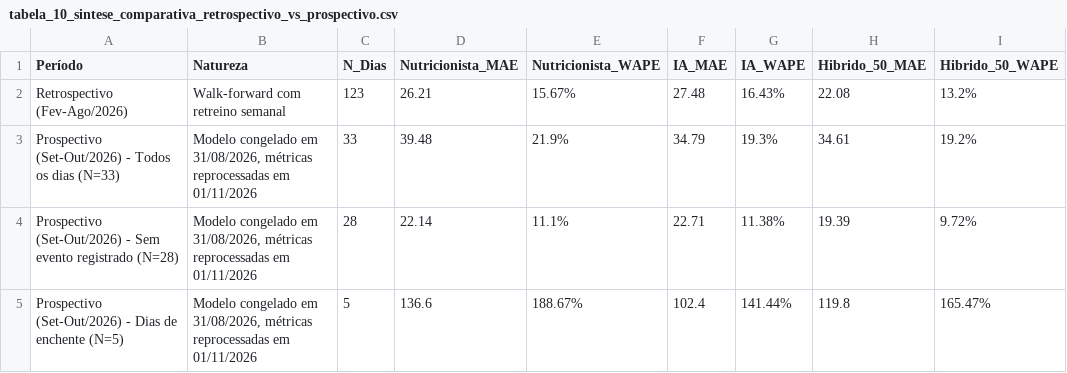
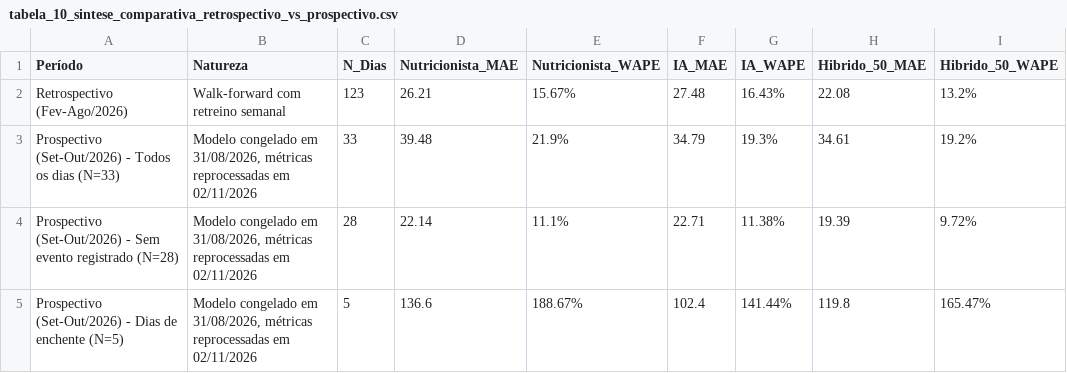
Before and after one commit to micheldigui/Artefato_Mestrado, a CSV file: resultados/tabelas_dissertacao/tabela_10_sintese_comparativa_retrospectivo_vs_prospectivo.csv, drawn as a sheet; only a part is shown; the diff names each change by its address in the sheet, - before the commit and + after, or states it on an @@ line.

Commit message:
fix(app): alinha textos das telas aos resultados conferidos

```diff
--- a/resultados/tabelas_dissertacao/tabela_10_sintese_comparativa_retrospectivo_vs_prospectivo.csv
+++ b/resultados/tabelas_dissertacao/tabela_10_sintese_comparativa_retrospectivo_vs_prospectivo.csv
-B3:B5 (Natureza): …reprocessadas em 01/11/2026
+B3:B5 (Natureza): …reprocessadas em 02/11/2026
```
Also changed, not shown: 4 other files.
